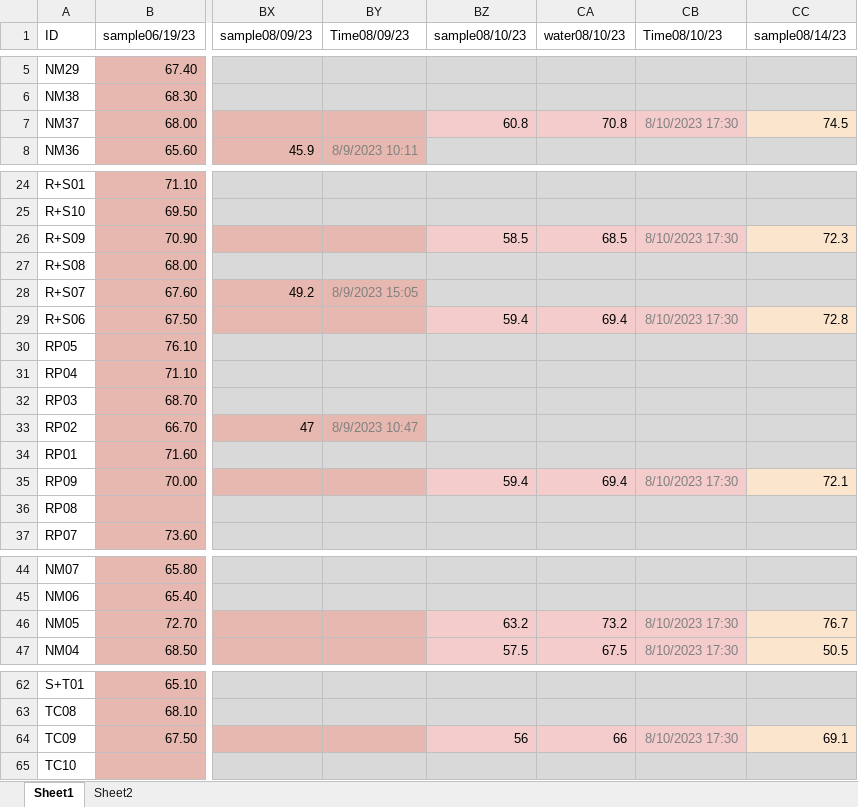
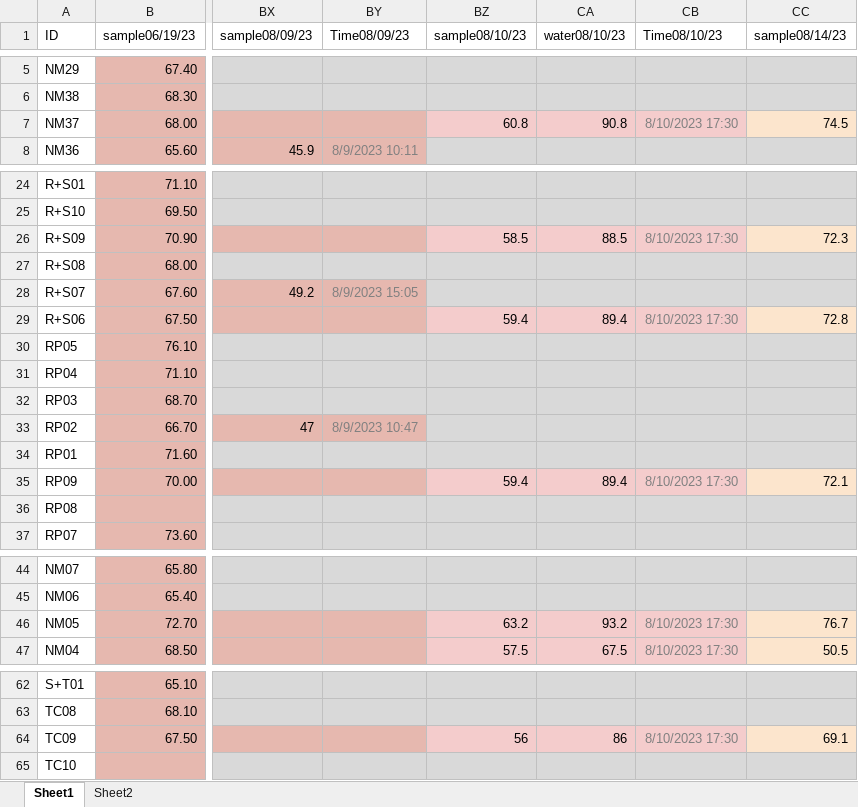
Before and after one commit to dagalarza4/Bogar-Lab, an Excel workbook: Lysimetry_Updated.xlsx, sheet Sheet1, drawn as a sheet; only a part is shown, gaps mark what is left out; values as stored, in another font and other column widths than the file's, no borders; the diff covers the shown part only; the diff names each change by its address in the sheet, - before the commit and + after, or states it on an @@ line.

Commit message:
Lysimetry calculated finalized

```diff
--- a/Lysimetry_Updated.xlsx (sheet Sheet1)
+++ b/Lysimetry_Updated.xlsx (sheet Sheet1)
-CA7 (water08/10/23): 70.8
+CA7 (water08/10/23): 90.8
-CA26 (water08/10/23): 68.5
+CA26 (water08/10/23): 88.5
-CA29 (water08/10/23): 69.4
+CA29 (water08/10/23): 89.4
-CA35 (water08/10/23): 69.4
+CA35 (water08/10/23): 89.4
-CA46 (water08/10/23): 73.2
+CA46 (water08/10/23): 93.2
-CA64 (water08/10/23): 66
+CA64 (water08/10/23): 86
```
Also changed, not shown: 2 edited cells elsewhere in this sheet, 1 other file.
